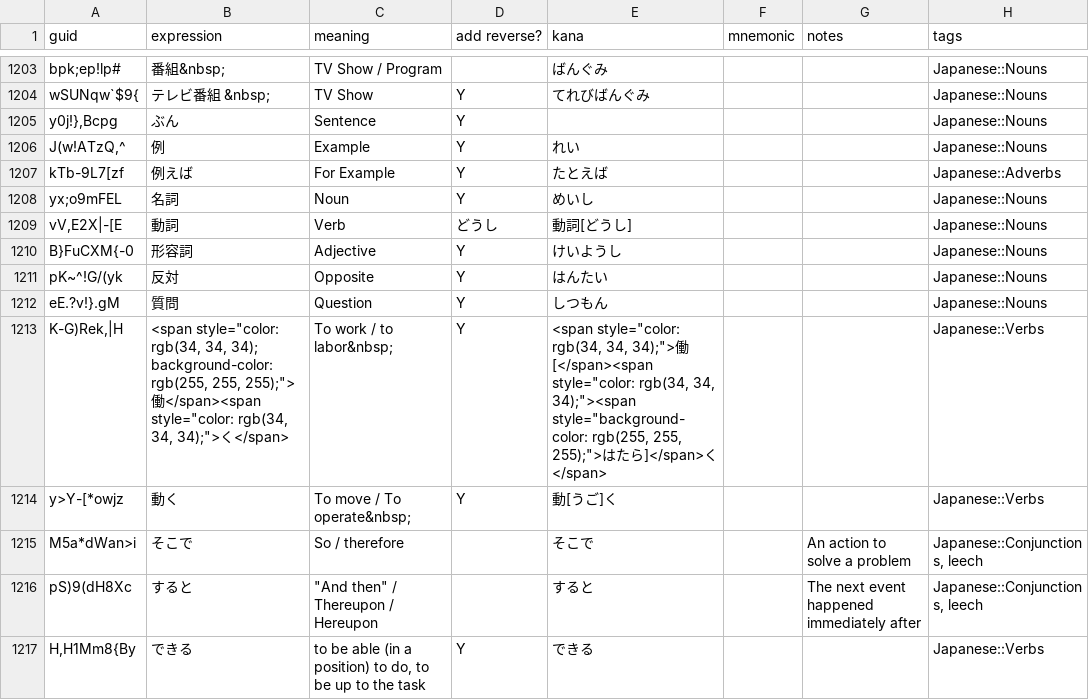
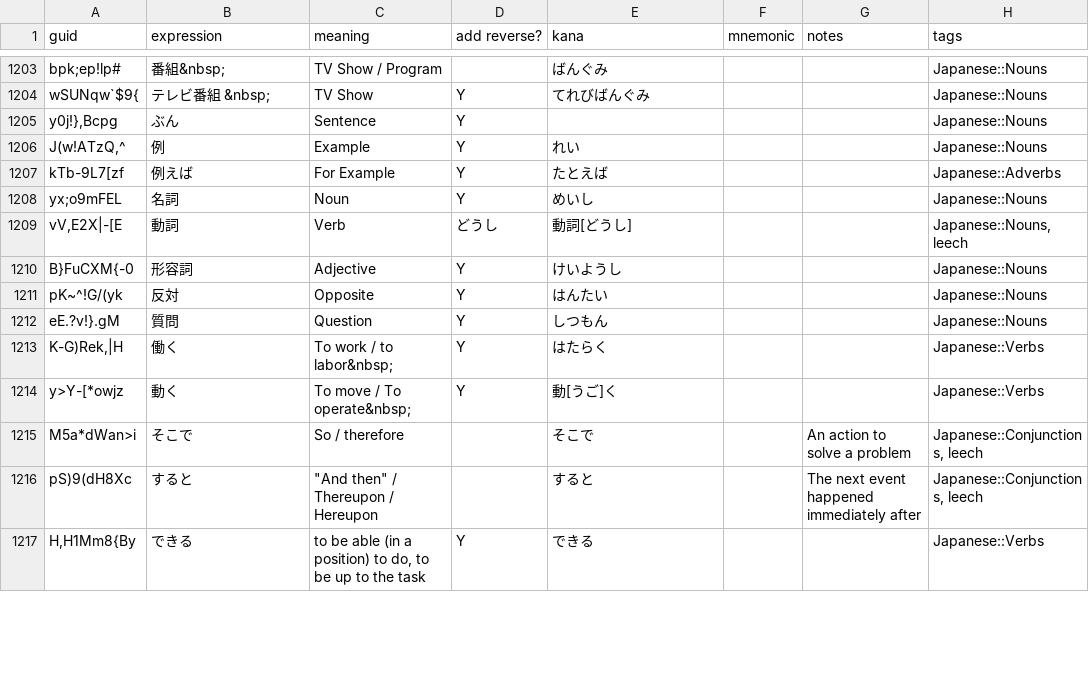
Before and after one commit to justin/anki-templates, a CSV file: src/data/Vocabulary.csv, drawn as a sheet; only a part is shown, gaps mark what is left out; the diff covers the shown part only.

```diff
--- a/src/data/Vocabulary.csv
+++ b/src/data/Vocabulary.csv
@@ -1223,3 +1223,3 @@ kTb-9L7[zf,例えば,For Example,Y,たとえば,,,Japanese::Adverbs
 yx;o9mFEL,名詞,Noun,Y,めいし,,,Japanese::Nouns
-"vV,E2X|-[E",動詞,Verb,どうし,動詞[どうし],,,Japanese::Nouns
+"vV,E2X|-[E",動詞,Verb,どうし,動詞[どうし],,,"Japanese::Nouns, leech"
 B}FuCXM{-0,形容詞,Adjective,Y,"
@@ -1228,3 +1228,3 @@ pK~^!G/(yk,反対,Opposite,Y,はんたい,,,Japanese::Nouns
 eE.?v!}.gM,質問,Question,Y,しつもん,,,Japanese::Nouns
-"K-G)Rek,|H","<span style=""color: rgb(34, 34, 34); background-color: rgb(255, 255, 255);"">働</span><span style=""color: rgb(34, 34, 34);"">く</span>",To work / to labor&nbsp;,Y,"<span style=""color: rgb(34, 34, 34);"">働[</span><span style=""color: rgb(34, 34, 34);""><span style=""background-color: rgb(255, 255, 255);"">はたら]</span>く</span>",,,Japanese::Verbs
+"K-G)Rek,|H",働く,To work / to labor&nbsp;,Y,はたらく,,,Japanese::Verbs
 y>Y-[*owjz,動く,To move / To operate&nbsp;,Y,動[うご]く,,,Japanese::Verbs
```
Also changed, not shown: 20 edited cells elsewhere in this file, src/data/Japanese - Kanji.csv.
